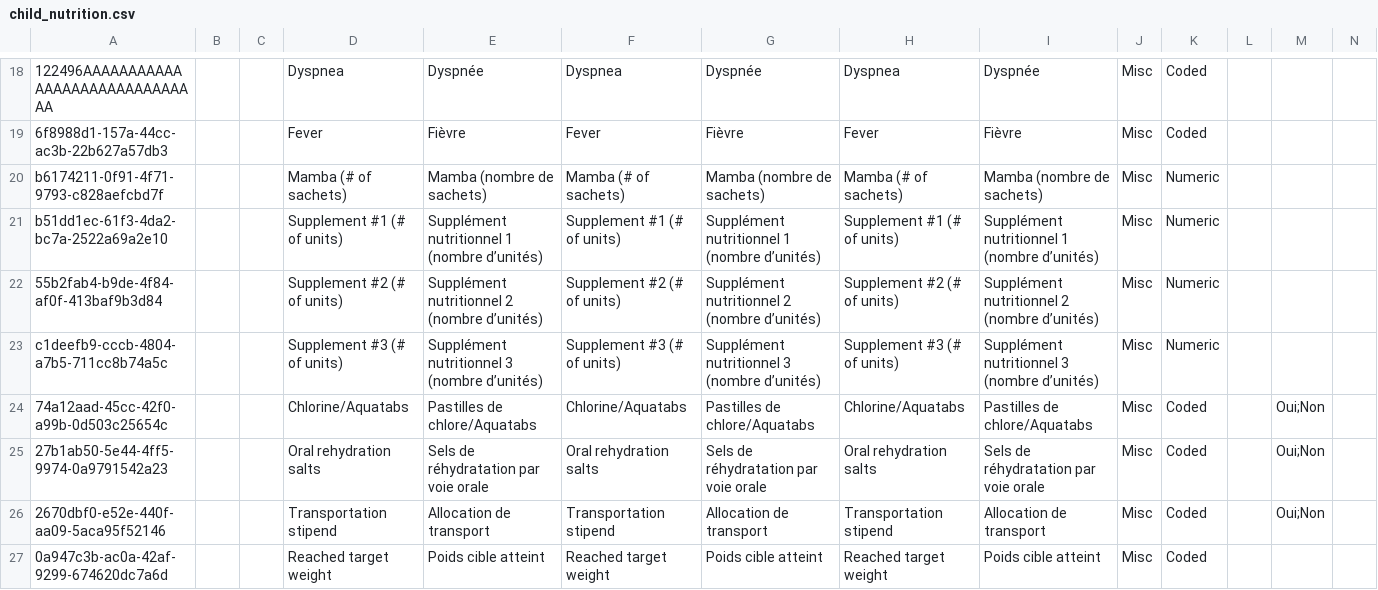
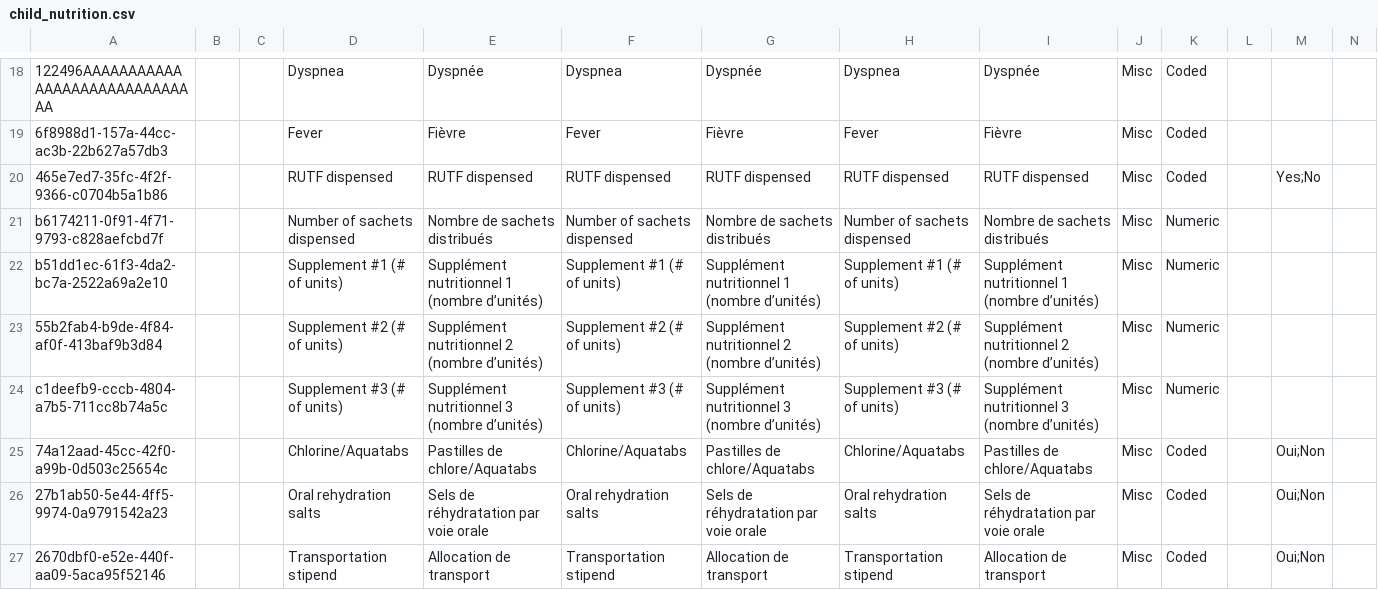
Before and after one commit to mekomsolutions/ozone-lamp, a CSV file: configs/openmrs/initializer_config/concepts/child_nutrition.csv, drawn as a sheet; only a part is shown, gaps mark what is left out; the shorter side is filled out with more unchanged rows; addresses are those after the commit; rows hold the shown columns only; the diff names each change by its address in the sheet, - before the commit and + after, or states it on an @@ line.

Commit message:
Lamp-36: Add RUTF related questions to CN Form

```diff
--- a/configs/openmrs/initializer_config/concepts/child_nutrition.csv
+++ b/configs/openmrs/initializer_config/concepts/child_nutrition.csv
+row 20: 465e7ed7-35fc-4f2f-9366-c0704b5a1b86 |  |  | RUTF dispensed | RUTF dispensed | RUTF dispensed | RUTF dispensed | RUTF dispensed | RUTF dispensed | Misc | Coded |  | Yes;No
-D21: Mamba (# of sachets)
+D21: Number of sachets dispensed
-E21: Mamba (nombre de sachets)
+E21: Nombre de sachets distribués
-F21: Mamba (# of sachets)
+F21: Number of sachets dispensed
-G21: Mamba (nombre de sachets)
+G21: Nombre de sachets distribués
-H21: Mamba (# of sachets)
+H21: Number of sachets dispensed
-I21: Mamba (nombre de sachets)
+I21: Nombre de sachets distribués
```
Also changed, not shown: 2 other files.
